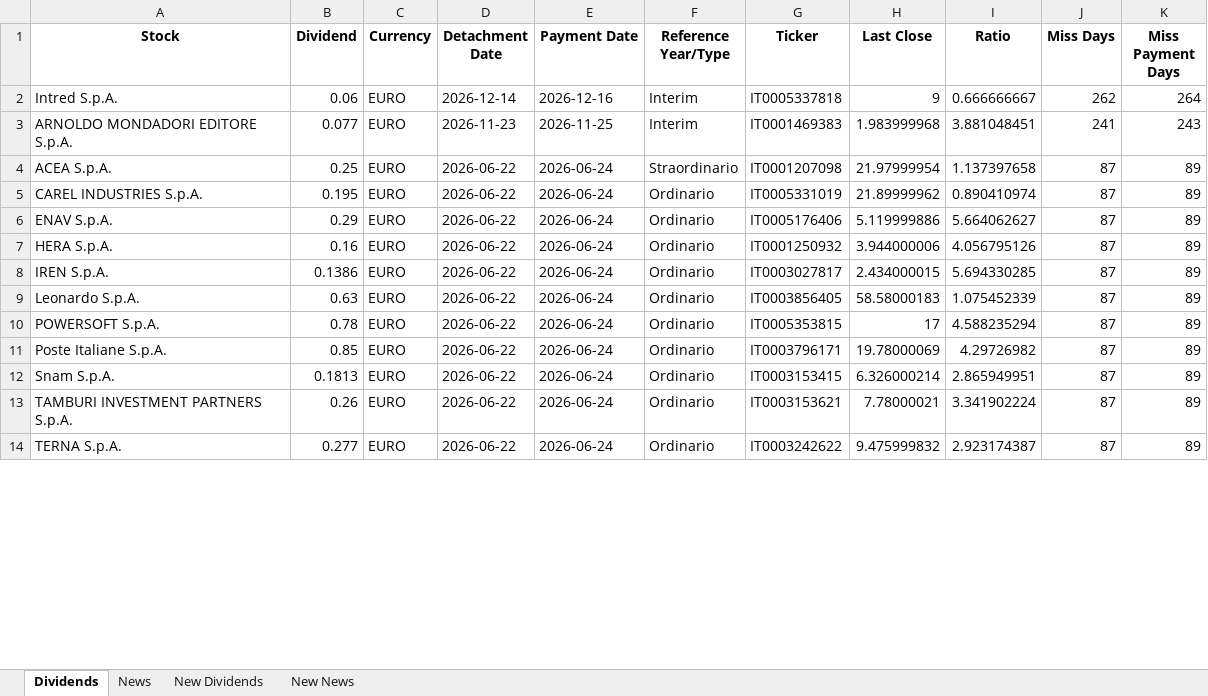
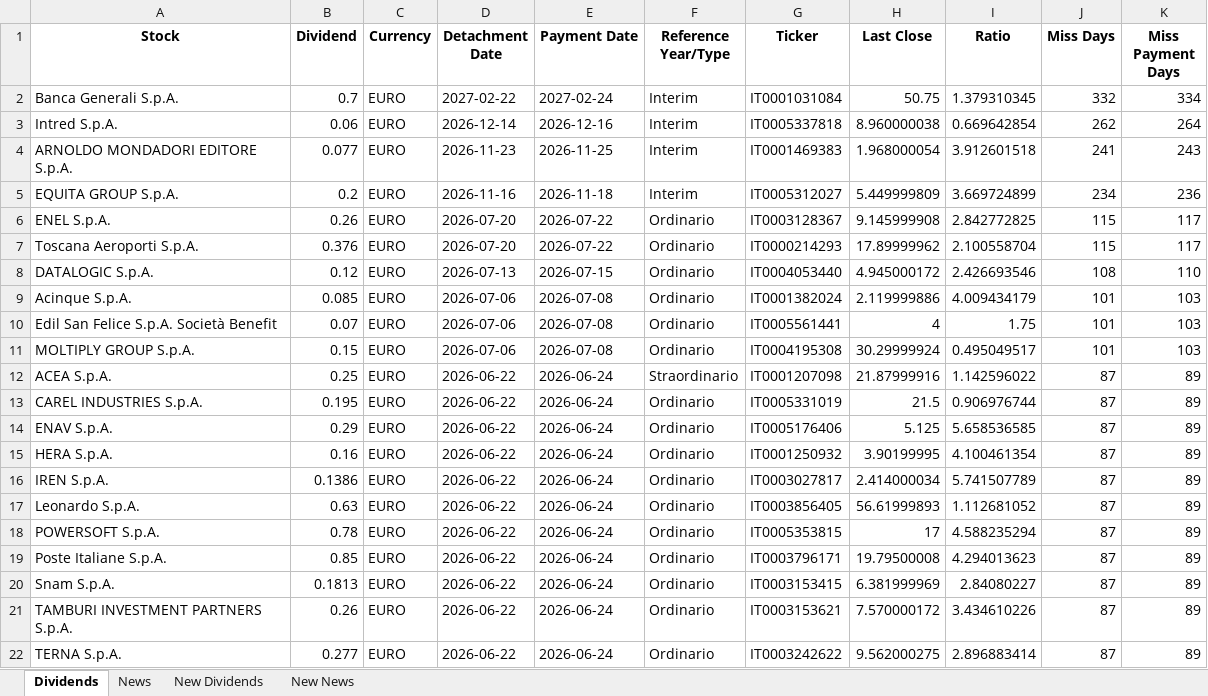
Before and after one commit to pattuallo/pattuallo.github.io, an Excel workbook: data/dividends_info_20260327.xlsx, sheet Dividends, drawn as a sheet; only a part is shown; values as stored, in another font and other column widths than the file's, no borders; addresses are those after the commit; the diff covers the shown part only; the diff names each change by its address in the sheet, - before the commit and + after, or states it on an @@ line.

Commit message:
Update dashboard and data [skip ci]

```diff
--- a/data/dividends_info_20260327.xlsx (sheet Dividends)
+++ b/data/dividends_info_20260327.xlsx (sheet Dividends)
+row 2: Banca Generali S.p.A. | 0.7 | EURO | 2027-02-22 | 2027-02-24 | Interim | IT0001031084 | 50.75 | 1.379310345 | 332 | 334
-H3 (Last Close): 9
+H3 (Last Close): 8.960000038
-I3 (Ratio): 0.666666667
+I3 (Ratio): 0.669642854
-H4 (Last Close): 1.983999968
+H4 (Last Close): 1.968000054
-I4 (Ratio): 3.881048451
+I4 (Ratio): 3.912601518
+row 5: EQUITA GROUP S.p.A. | 0.2 | EURO | 2026-11-16 | 2026-11-18 | Interim | IT0005312027 | 5.449999809 | 3.669724899 | 234 | 236
+row 6: ENEL S.p.A. | 0.26 | EURO | 2026-07-20 | 2026-07-22 | Ordinario | IT0003128367 | 9.145999908 | 2.842772825 | 115 | 117
+row 7: Toscana Aeroporti S.p.A. | 0.376 | EURO | 2026-07-20 | 2026-07-22 | Ordinario | IT0000214293 | 17.89999962 | 2.100558704 | 115 | 117
+row 8: DATALOGIC S.p.A. | 0.12 | EURO | 2026-07-13 | 2026-07-15 | Ordinario | IT0004053440 | 4.945000172 | 2.426693546 | 108 | 110
+row 9: Acinque S.p.A. | 0.085 | EURO | 2026-07-06 | 2026-07-08 | Ordinario | IT0001382024 | 2.119999886 | 4.009434179 | 101 | 103
+row 10: Edil San Felice S.p.A. Società Benefit | 0.07 | EURO | 2026-07-06 | 2026-07-08 | Ordinario | IT0005561441 | 4 | 1.75 | 101 | 103
+row 11: MOLTIPLY GROUP S.p.A. | 0.15 | EURO | 2026-07-06 | 2026-07-08 | Ordinario | IT0004195308 | 30.29999924 | 0.495049517 | 101 | 103
-H12 (Last Close): 21.97999954
+H12 (Last Close): 21.87999916
-I12 (Ratio): 1.137397658
+I12 (Ratio): 1.142596022
-H13 (Last Close): 21.89999962
+H13 (Last Close): 21.5
-I13 (Ratio): 0.890410974
+I13 (Ratio): 0.906976744
-H14 (Last Close): 5.119999886
+H14 (Last Close): 5.125
-I14 (Ratio): 5.664062627
+I14 (Ratio): 5.658536585
-H15 (Last Close): 3.944000006
+H15 (Last Close): 3.90199995
-I15 (Ratio): 4.056795126
+I15 (Ratio): 4.100461354
-H16 (Last Close): 2.434000015
+H16 (Last Close): 2.414000034
-I16 (Ratio): 5.694330285
+I16 (Ratio): 5.741507789
-H17 (Last Close): 58.58000183
+H17 (Last Close): 56.61999893
-I17 (Ratio): 1.075452339
+I17 (Ratio): 1.112681052
-H19 (Last Close): 19.78000069
+H19 (Last Close): 19.79500008
-I19 (Ratio): 4.29726982
+I19 (Ratio): 4.294013623
-H20 (Last Close): 6.326000214
+H20 (Last Close): 6.381999969
-I20 (Ratio): 2.865949951
+I20 (Ratio): 2.84080227
-H21 (Last Close): 7.78000021
+H21 (Last Close): 7.570000172
-I21 (Ratio): 3.341902224
+I21 (Ratio): 3.434610226
-H22 (Last Close): 9.475999832
+H22 (Last Close): 9.562000275
-I22 (Ratio): 2.923174387
+I22 (Ratio): 2.896883414
```
Also changed, not shown: 51 added rows and 99 edited cells elsewhere in this sheet, sheet News, sheet New Dividends, sheet New News, 1 other file.
